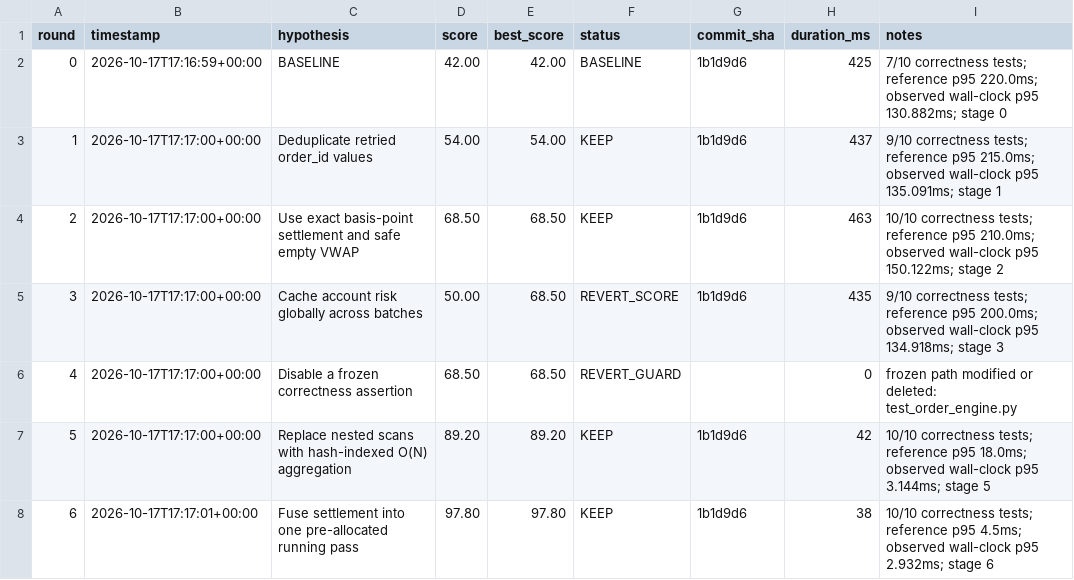
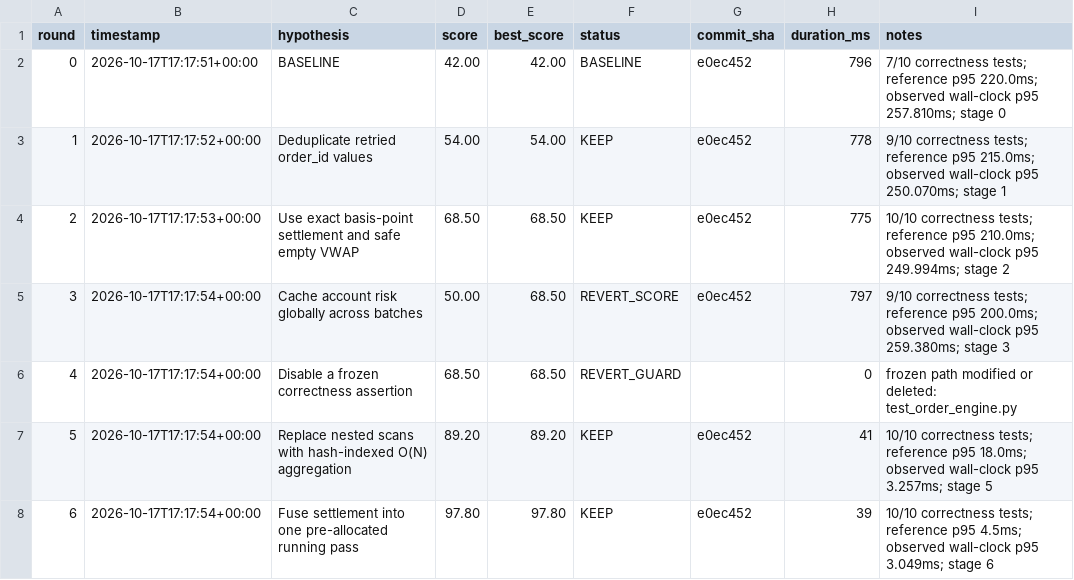
Before and after one commit to 3136321049/rsi-anything, a TSV file: tracks/01-engineering/results.tsv, drawn as a sheet.

```diff
--- a/tracks/01-engineering/results.tsv
+++ b/tracks/01-engineering/results.tsv
@@ -1,8 +1,8 @@
 round	timestamp	hypothesis	score	best_score	status	commit_sha	duration_ms	notes
-0	2026-10-17T17:16:59+00:00	BASELINE	42.00	42.00	BASELINE	1b1d9d6	425	7/10 correctness tests; reference p95 220.0ms; observed wall-clock p95 130.882ms; stage 0
-1	2026-10-17T17:17:00+00:00	Deduplicate retried order_id values	54.00	54.00	KEEP	1b1d9d6	437	9/10 correctness tests; reference p95 215.0ms; observed wall-clock p95 135.091ms; stage 1
-2	2026-10-17T17:17:00+00:00	Use exact basis-point settlement and safe empty VWAP	68.50	68.50	KEEP	1b1d9d6	463	10/10 correctness tests; reference p95 210.0ms; observed wall-clock p95 150.122ms; stage 2
-3	2026-10-17T17:17:00+00:00	Cache account risk globally across batches	50.00	68.50	REVERT_SCORE	1b1d9d6	435	9/10 correctness tests; reference p95 200.0ms; observed wall-clock p95 134.918ms; stage 3
-4	2026-10-17T17:17:00+00:00	Disable a frozen correctness assertion	68.50	68.50	REVERT_GUARD		0	frozen path modified or deleted: test_order_engine.py
-5	2026-10-17T17:17:00+00:00	Replace nested scans with hash-indexed O(N) aggregation	89.20	89.20	KEEP	1b1d9d6	42	10/10 correctness tests; reference p95 18.0ms; observed wall-clock p95 3.144ms; stage 5
-6	2026-10-17T17:17:01+00:00	Fuse settlement into one pre-allocated running pass	97.80	97.80	KEEP	1b1d9d6	38	10/10 correctness tests; reference p95 4.5ms; observed wall-clock p95 2.932ms; stage 6
+0	2026-10-17T17:17:51+00:00	BASELINE	42.00	42.00	BASELINE	e0ec452	796	7/10 correctness tests; reference p95 220.0ms; observed wall-clock p95 257.810ms; stage 0
+1	2026-10-17T17:17:52+00:00	Deduplicate retried order_id values	54.00	54.00	KEEP	e0ec452	778	9/10 correctness tests; reference p95 215.0ms; observed wall-clock p95 250.070ms; stage 1
+2	2026-10-17T17:17:53+00:00	Use exact basis-point settlement and safe empty VWAP	68.50	68.50	KEEP	e0ec452	775	10/10 correctness tests; reference p95 210.0ms; observed wall-clock p95 249.994ms; stage 2
+3	2026-10-17T17:17:54+00:00	Cache account risk globally across batches	50.00	68.50	REVERT_SCORE	e0ec452	797	9/10 correctness tests; reference p95 200.0ms; observed wall-clock p95 259.380ms; stage 3
+4	2026-10-17T17:17:54+00:00	Disable a frozen correctness assertion	68.50	68.50	REVERT_GUARD		0	frozen path modified or deleted: test_order_engine.py
+5	2026-10-17T17:17:54+00:00	Replace nested scans with hash-indexed O(N) aggregation	89.20	89.20	KEEP	e0ec452	41	10/10 correctness tests; reference p95 18.0ms; observed wall-clock p95 3.257ms; stage 5
+6	2026-10-17T17:17:54+00:00	Fuse settlement into one pre-allocated running pass	97.80	97.80	KEEP	e0ec452	39	10/10 correctness tests; reference p95 4.5ms; observed wall-clock p95 3.049ms; stage 6
```
Also changed, not shown: 4 other files.
